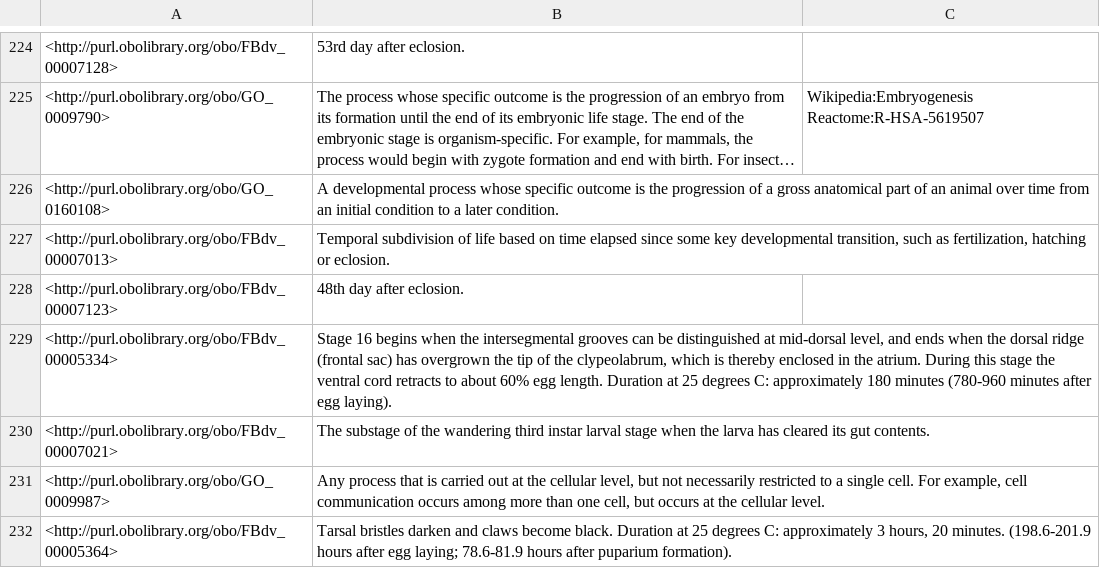
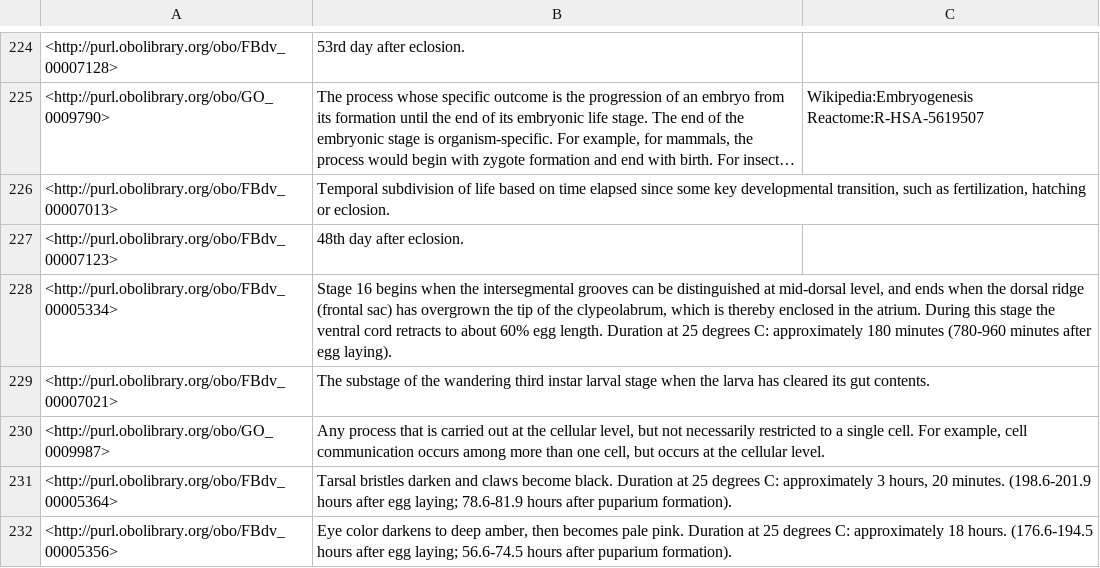
Before and after one commit to FlyBase/drosophila-developmental-ontology, a TSV file: src/ontology/reports/basic-report.tsv, drawn as a sheet; only a part is shown, gaps mark what is left out; the shorter side is filled out with more unchanged rows; long unchanged cells end in …; the diff names each change by its address in the sheet, - before the commit and + after, or states it on an @@ line.

```diff
--- a/src/ontology/reports/basic-report.tsv
+++ b/src/ontology/reports/basic-report.tsv
-row 226: <http://purl.obolibrary.org/obo/GO_0160108> | A developmental process whose specific outcome is the progression of a gross anatomical part of an animal over time from an initial condition to a later condition.
```
Also changed, not shown: src/ontology/reports/edges.tsv, src/ontology/reports/synonyms.tsv, 4 other files.
